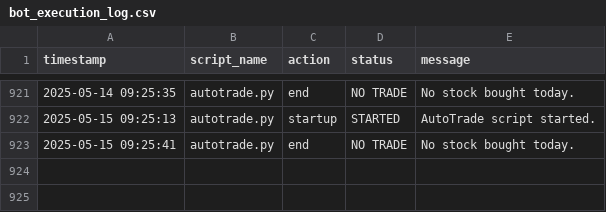
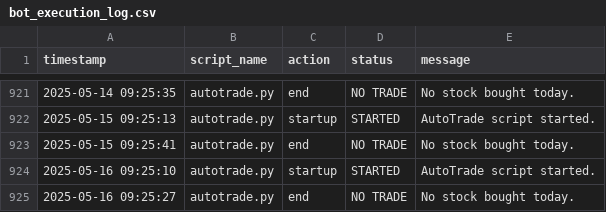
Before and after one commit to naveenstar3/Dhanbot_Trading, a CSV file: dhan_autotrader/bot_execution_log.csv, drawn as a sheet; only a part is shown, gaps mark what is left out; the diff names each change by its address in the sheet, - before the commit and + after, or states it on an @@ line.

Commit message:
✪ Auto push: *.csv, *.py @ 2025-05-16 18:08

```diff
--- a/dhan_autotrader/bot_execution_log.csv
+++ b/dhan_autotrader/bot_execution_log.csv
+row 924: 2025-05-16 09:25:10 | autotrade.py | startup | STARTED | AutoTrade script started.
+row 925: 2025-05-16 09:25:27 | autotrade.py | end | NO TRADE | No stock bought today.
```
Also changed, not shown: dhan_autotrader/growth_log.csv, 1 other file.
